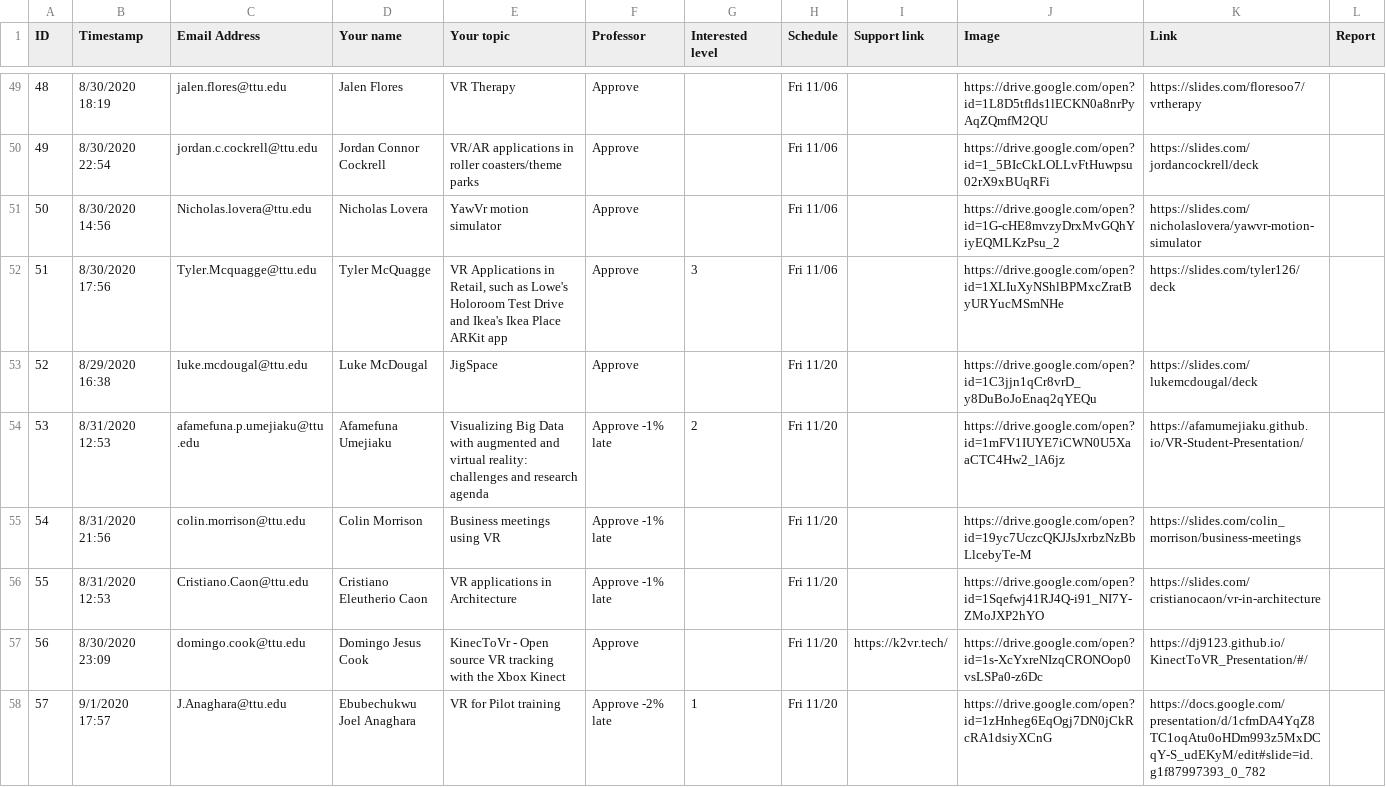
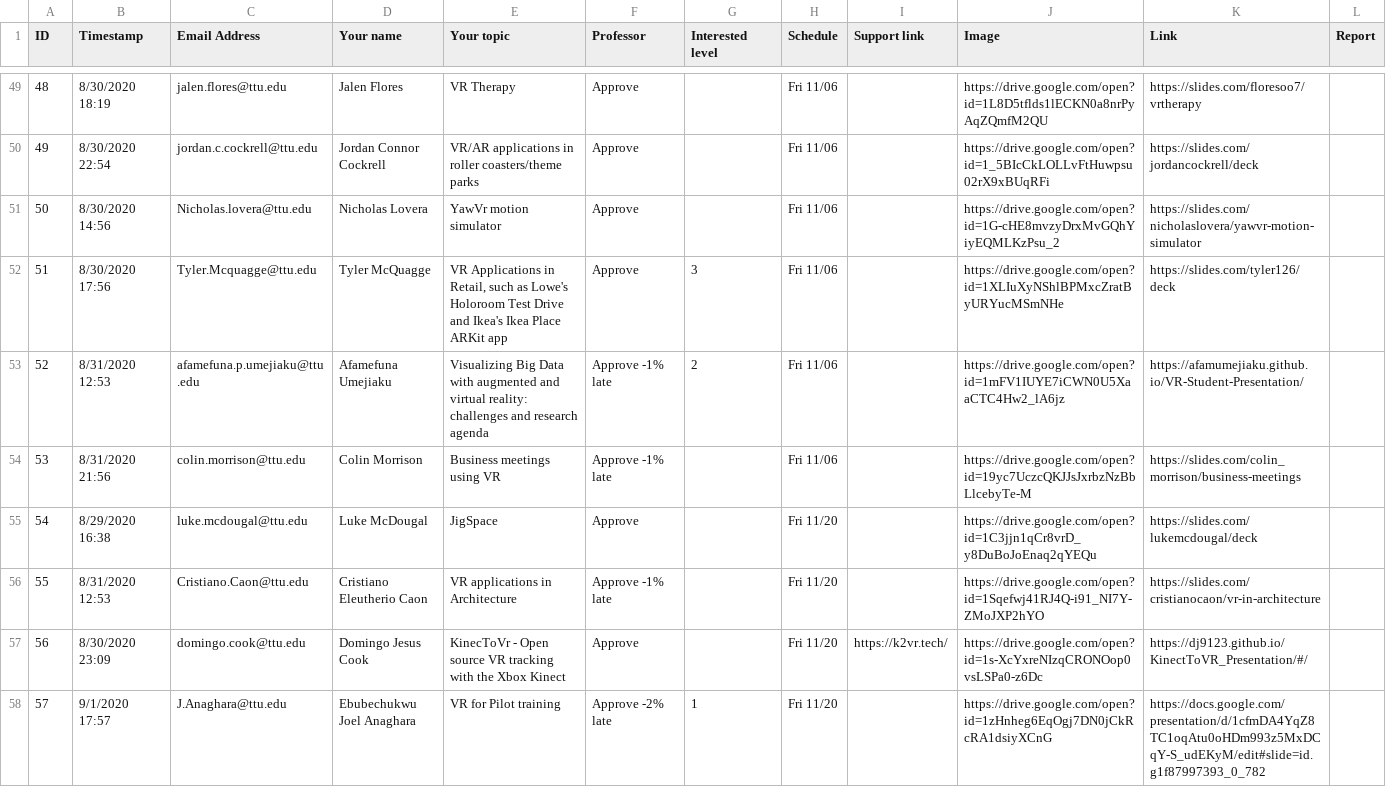
Before and after one commit to iDataVisualizationLab/CS5331-VirtualReality-Fall2020, a CSV file: StudentChoices/CS4331 and CS5331_ Student choice (Responses) - Form Responses 1.csv, drawn as a sheet; only a part is shown, gaps mark what is left out; removed rows and columns are numbered as before the commit, all else as after; the diff names each change by its address in the sheet, - before the commit and + after, or states it on an @@ line.

Commit message:
Update CS4331 and CS5331_ Student choice (Responses) - Form Responses 1.csv

```diff
--- a/StudentChoices/CS4331 and CS5331_ Student choice (Responses) - Form Responses 1.csv
+++ b/StudentChoices/CS4331 and CS5331_ Student choice (Responses) - Form Responses 1.csv
+row 53: 52 | 8/31/2020 12:53 | afamefuna.p.umejiaku@ttu.edu | Afamefuna Umejiaku | Visualizing Big Data with augmented and virtual reality: challenges and research agenda | Approve -1% late | 2 | Fri 11/06 |  | https://drive.google.com/open?id=1mFV1IUYE7iCWN0U5XaaCTC4Hw2_lA6jz | https://afamumejiaku.github.io/VR-Student-Presentation/
+row 54: 53 | 8/31/2020 21:56 | colin.morrison@ttu.edu | Colin Morrison | Business meetings using VR | Approve -1% late |  | Fri 11/06 |  | https://drive.google.com/open?id=19yc7UczcQKJJsJxrbzNzBbLlcebyTe-M | https://slides.com/colin_morrison/business-meetings
@@ column A (ID) renumbered in row 55 @@
-row 54: 53 | 8/31/2020 12:53 | afamefuna.p.umejiaku@ttu.edu | Afamefuna Umejiaku | Visualizing Big Data with augmented and virtual reality: challenges and research agenda | Approve -1% late | 2 | Fri 11/20 |  | https://drive.google.com/open?id=1mFV1IUYE7iCWN0U5XaaCTC4Hw2_lA6jz | https://afamumejiaku.github.io/VR-Student-Presentation/
-row 55: 54 | 8/31/2020 21:56 | colin.morrison@ttu.edu | Colin Morrison | Business meetings using VR | Approve -1% late |  | Fri 11/20 |  | https://drive.google.com/open?id=19yc7UczcQKJJsJxrbzNzBbLlcebyTe-M | https://slides.com/colin_morrison/business-meetings
```
